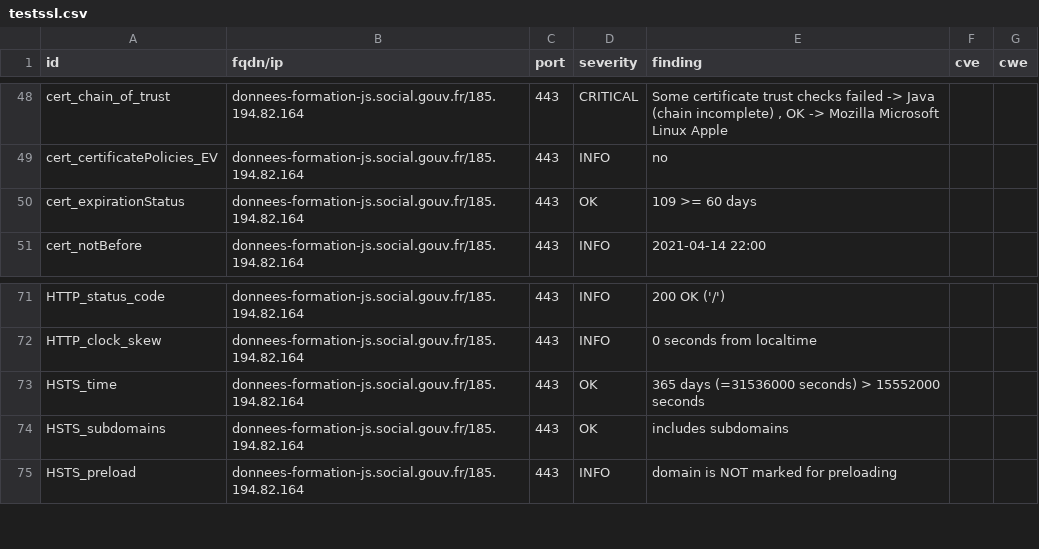
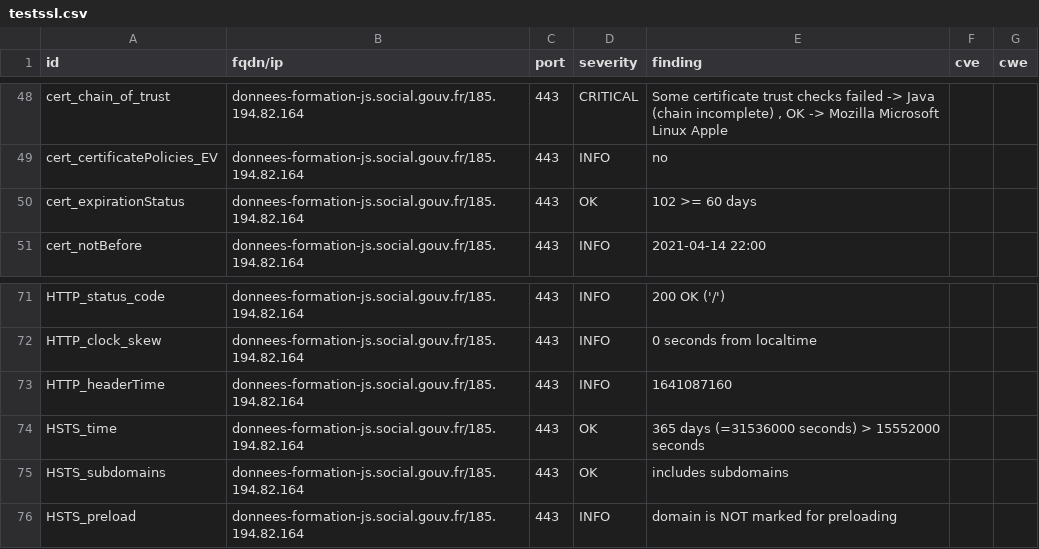
Before and after one commit to SocialGouv/dnum-dashboard, a CSV file: results/aHR0cHM6Ly9kb25uZWVzLWZvcm1hdGlvbi1qcy5zb2NpYWwuZ291di5mcg==/testssl.csv, drawn as a sheet; only a part is shown, gaps mark what is left out.

Commit message:
update: https://donnees-formation-js.social.gouv.fr

```diff
--- a/results/aHR0cHM6Ly9kb25uZWVzLWZvcm1hdGlvbi1qcy5zb2NpYWwuZ291di5mcg==/testssl.csv
+++ b/results/aHR0cHM6Ly9kb25uZWVzLWZvcm1hdGlvbi1qcy5zb2NpYWwuZ291di5mcg==/testssl.csv
@@ -49,3 +49,3 @@
 "cert_certificatePolicies_EV","donnees-formation-js.social.gouv.fr/185.194.82.164","443","INFO","no","",""
-"cert_expirationStatus","donnees-formation-js.social.gouv.fr/185.194.82.164","443","OK","109 >= 60 days","",""
+"cert_expirationStatus","donnees-formation-js.social.gouv.fr/185.194.82.164","443","OK","102 >= 60 days","",""
 "cert_notBefore","donnees-formation-js.social.gouv.fr/185.194.82.164","443","INFO","2021-04-14 22:00","",""
@@ -72,2 +72,3 @@
 "HTTP_clock_skew","donnees-formation-js.social.gouv.fr/185.194.82.164","443","INFO","0 seconds from localtime","",""
+"HTTP_headerTime","donnees-formation-js.social.gouv.fr/185.194.82.164","443","INFO","1641087160","",""
 "HSTS_time","donnees-formation-js.social.gouv.fr/185.194.82.164","443","OK","365 days (=31536000 seconds) > 15552000 seconds","",""
```
Also changed, not shown: 7 other files.
